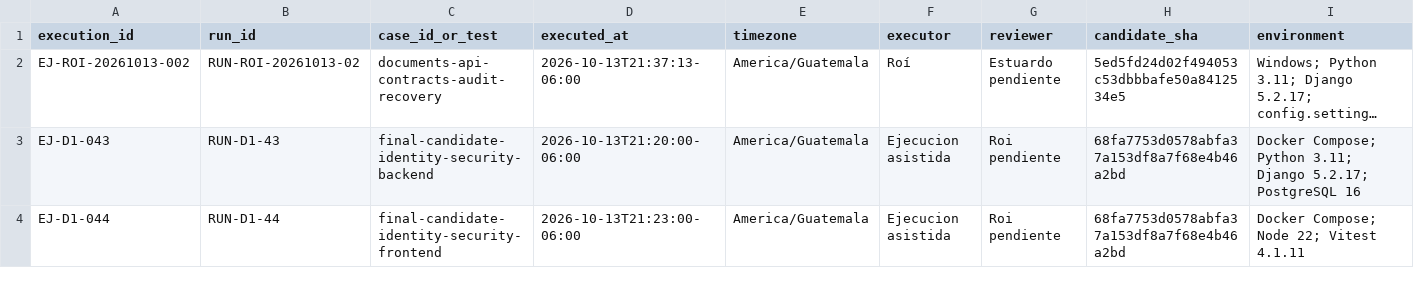
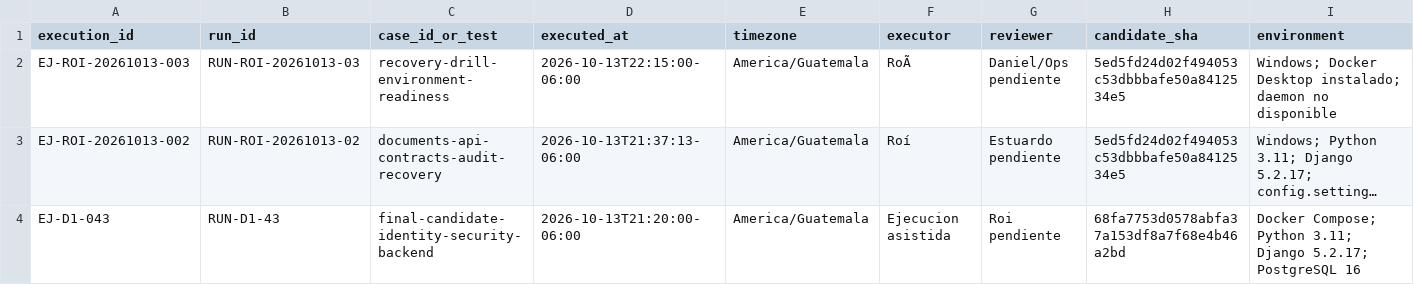
Before and after one commit to siga-inebi/siga-inebi, a CSV file: docs/quality/fase-7/ejecuciones.csv, drawn as a sheet; only a part is shown; the shorter side is filled out with more unchanged rows; long unchanged cells end in …; rows hold the shown columns only; the diff names each change by its address in the sheet, - before the commit and + after, or states it on an @@ line.

Commit message:
docs(recovery): record operational drill blocker
Record the protected recovery-drill attempt and its Docker daemon limitation. Keep the handoff explicit for Daniel/Ops and do not treat an unavailable local runtime as a recovery failure.

```diff
--- a/docs/quality/fase-7/ejecuciones.csv
+++ b/docs/quality/fase-7/ejecuciones.csv
+row 2: EJ-ROI-20261013-003 | RUN-ROI-20261013-03 | recovery-drill-environment-readiness | 2026-10-13T22:15:00-06:00 | America/Guatemala | RoÃ | Daniel/Ops pendiente | 5ed5fd24d02f494053c53dbbbafe50a8412534e5 | Windows; Docker Desktop instalado; daemon no disponible
```
Also changed, not shown: 1 other file.
